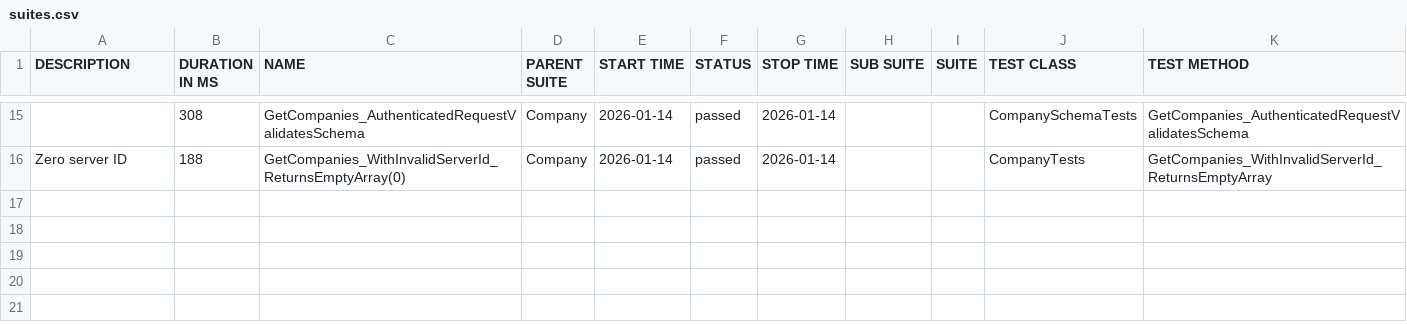
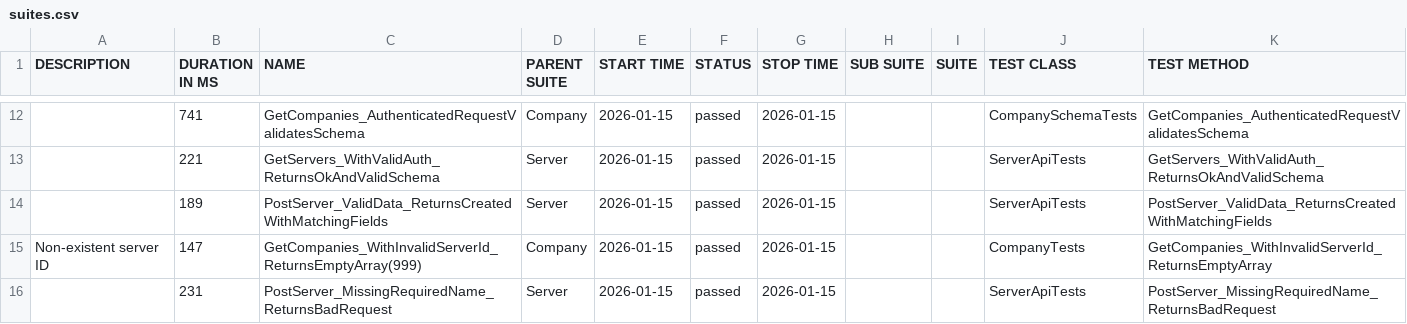
Before and after one commit to effiziente1/API_Testing, a CSV file: data/suites.csv, drawn as a sheet; only a part is shown, gaps mark what is left out; the diff covers the shown part only.

```diff
--- a/data/suites.csv
+++ b/data/suites.csv
@@ -16,3 +13,6 @@
-"","308","GetCompanies_AuthenticatedRequestValidatesSchema","Company","2026-01-14","passed","2026-01-14","","","CompanySchemaTests","GetCompanies_AuthenticatedRequestValidatesSchema"
-"Zero server ID
-","188","GetCompanies_WithInvalidServerId_ReturnsEmptyArray(0)","Company","2026-01-14","passed","2026-01-14","","","CompanyTests","GetCompanies_WithInvalidServerId_ReturnsEmptyArray"
+"","741","GetCompanies_AuthenticatedRequestValidatesSchema","Company","2026-01-15","passed","2026-01-15","","","CompanySchemaTests","GetCompanies_AuthenticatedRequestValidatesSchema"
+"","221","GetServers_WithValidAuth_ReturnsOkAndValidSchema","Server","2026-01-15","passed","2026-01-15","","","ServerApiTests","GetServers_WithValidAuth_ReturnsOkAndValidSchema"
+"","189","PostServer_ValidData_ReturnsCreatedWithMatchingFields","Server","2026-01-15","passed","2026-01-15","","","ServerApiTests","PostServer_ValidData_ReturnsCreatedWithMatchingFields"
+"Non-existent server ID
+","147","GetCompanies_WithInvalidServerId_ReturnsEmptyArray(999)","Company","2026-01-15","passed","2026-01-15","","","CompanyTests","GetCompanies_WithInvalidServerId_ReturnsEmptyArray"
+"","231","PostServer_MissingRequiredName_ReturnsBadRequest","Server","2026-01-15","passed","2026-01-15","","","ServerApiTests","PostServer_MissingRequiredName_ReturnsBadRequest"
```
Also changed, not shown: 3 added rows, 6 removed rows and 25 edited cells elsewhere in this file, 31 other files.
